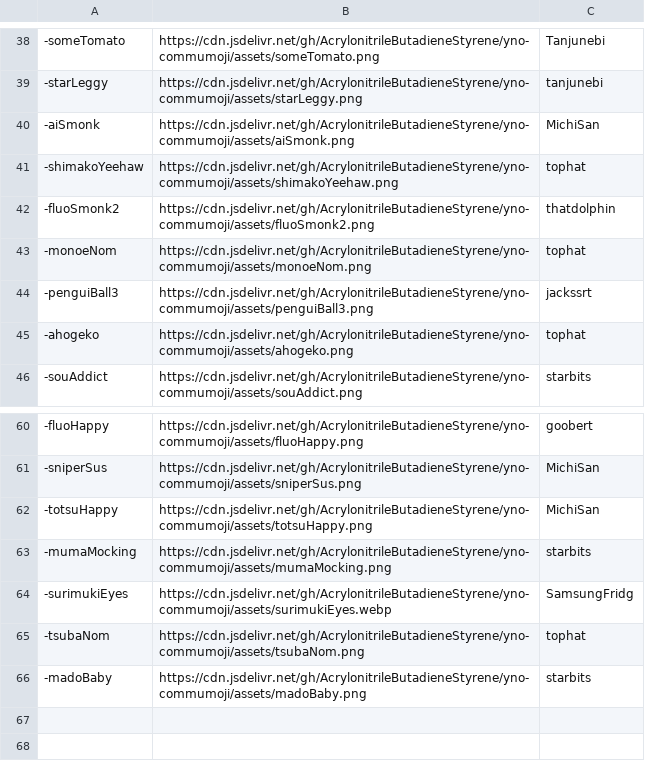
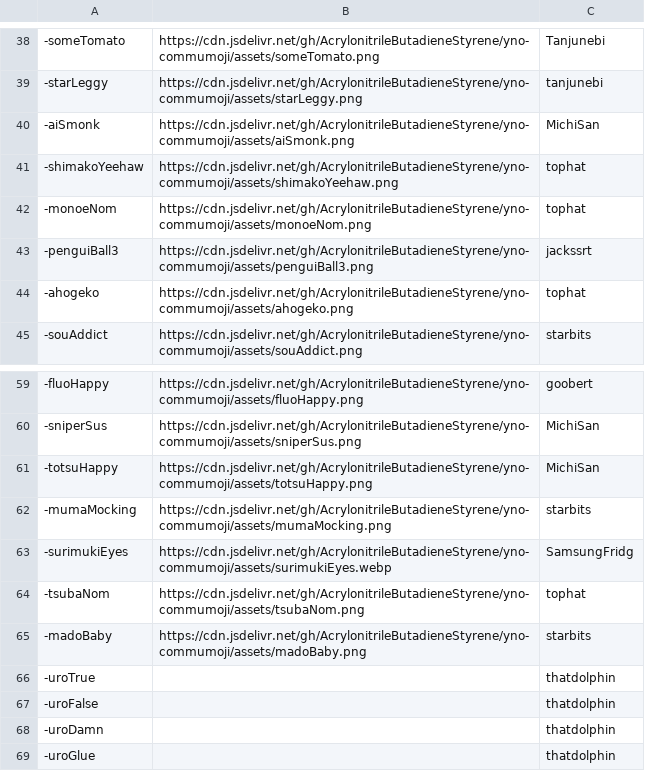
Before and after one commit to AcrylonitrileButadieneStyrene/yno-commumoji, a CSV file: config.csv, drawn as a sheet; only a part is shown, gaps mark what is left out.

Commit message:
add uroTrue, uroFalse, uroDamn, uroGlue, and remove fluoSmonk2 by tha… (#51)

```diff
--- a/config.csv
+++ b/config.csv
@@ -41,3 +41,2 @@
 -shimakoYeehaw,https://cdn.jsdelivr.net/gh/AcrylonitrileButadieneStyrene/yno-commumoji/assets/shimakoYeehaw.png,tophat
--fluoSmonk2,https://cdn.jsdelivr.net/gh/AcrylonitrileButadieneStyrene/yno-commumoji/assets/fluoSmonk2.png,thatdolphin
 -monoeNom,https://cdn.jsdelivr.net/gh/AcrylonitrileButadieneStyrene/yno-commumoji/assets/monoeNom.png,tophat
@@ -66 +65,5 @@
 -madoBaby,https://cdn.jsdelivr.net/gh/AcrylonitrileButadieneStyrene/yno-commumoji/assets/madoBaby.png,starbits
+-uroTrue,,thatdolphin
+-uroFalse,,thatdolphin
+-uroDamn,,thatdolphin
+-uroGlue,,thatdolphin
```
Also changed, not shown: 5 other files.
